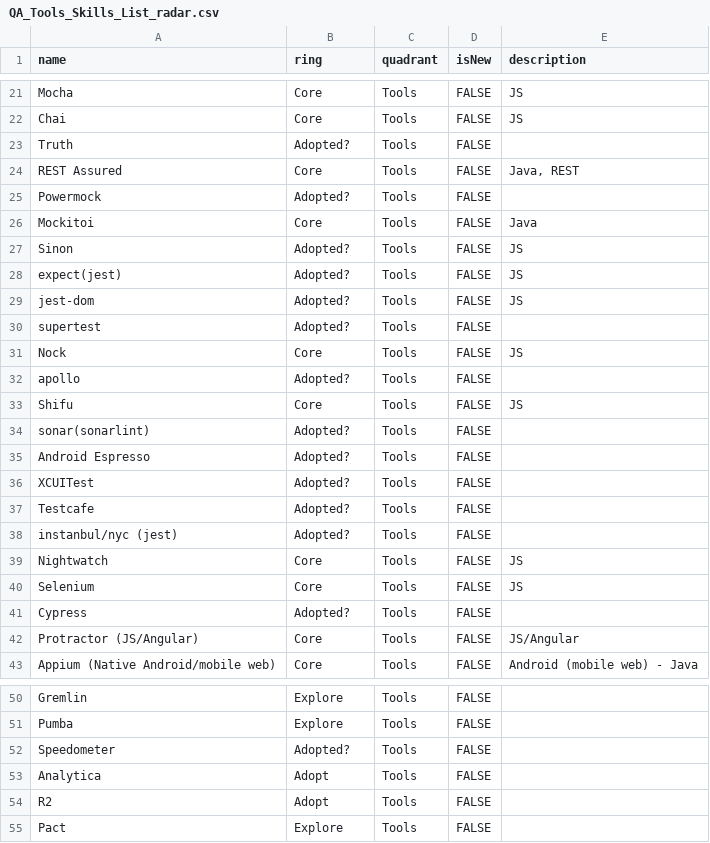
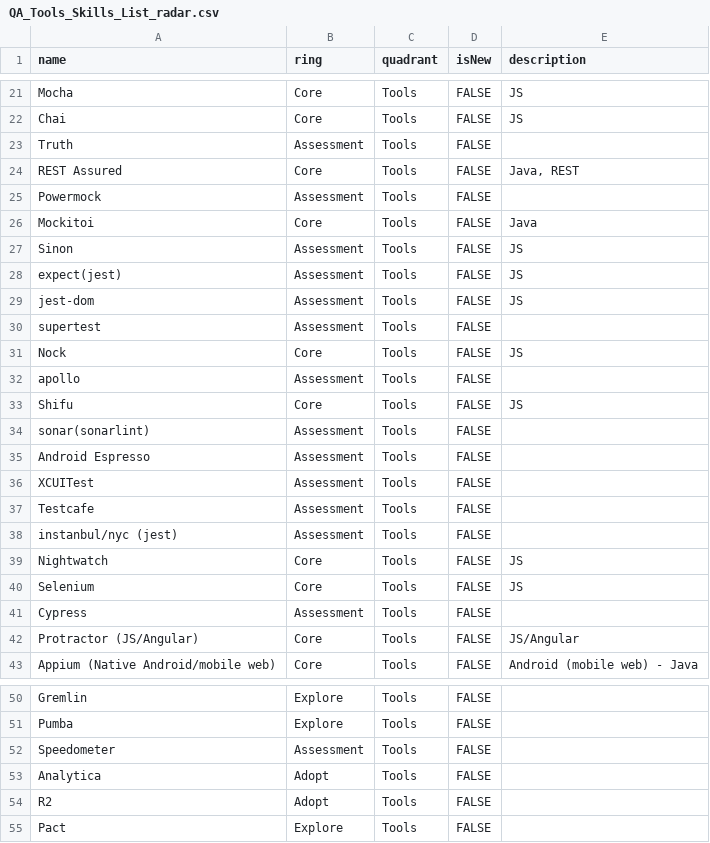
Before and after one commit to jlngogui/TechRadar, a CSV file: QA_Tools_Skills_List_radar.csv, drawn as a sheet; only a part is shown, gaps mark what is left out; the diff covers the shown part only.

Commit message:
Modified Adopted? to Assessment due to error encountered when building the radar

```diff
--- a/QA_Tools_Skills_List_radar.csv
+++ b/QA_Tools_Skills_List_radar.csv
@@ -22,21 +22,21 @@ Mocha,Core,Tools,FALSE,JS
 Chai,Core,Tools,FALSE,JS
-Truth,Adopted?,Tools,FALSE,
+Truth,Assessment,Tools,FALSE,
 REST Assured,Core,Tools,FALSE,"Java, REST"
-Powermock,Adopted?,Tools,FALSE,
+Powermock,Assessment,Tools,FALSE,
 Mockitoi,Core,Tools,FALSE,Java
-Sinon,Adopted?,Tools,FALSE,JS
-expect(jest),Adopted?,Tools,FALSE,JS
-jest-dom,Adopted?,Tools,FALSE,JS
-supertest,Adopted?,Tools,FALSE,
+Sinon,Assessment,Tools,FALSE,JS
+expect(jest),Assessment,Tools,FALSE,JS
+jest-dom,Assessment,Tools,FALSE,JS
+supertest,Assessment,Tools,FALSE,
 Nock,Core,Tools,FALSE,JS
-apollo,Adopted?,Tools,FALSE,
+apollo,Assessment,Tools,FALSE,
 Shifu,Core,Tools,FALSE,JS
-sonar(sonarlint),Adopted?,Tools,FALSE,
-Android Espresso,Adopted?,Tools,FALSE,
-XCUITest,Adopted?,Tools,FALSE,
-Testcafe,Adopted?,Tools,FALSE,
-instanbul/nyc (jest),Adopted?,Tools,FALSE,
+sonar(sonarlint),Assessment,Tools,FALSE,
+Android Espresso,Assessment,Tools,FALSE,
+XCUITest,Assessment,Tools,FALSE,
+Testcafe,Assessment,Tools,FALSE,
+instanbul/nyc (jest),Assessment,Tools,FALSE,
 Nightwatch,Core,Tools,FALSE,JS
 Selenium,Core,Tools,FALSE,JS
-Cypress,Adopted?,Tools,FALSE,
+Cypress,Assessment,Tools,FALSE,
 Protractor (JS/Angular),Core,Tools,FALSE,JS/Angular
@@ -51,3 +51,3 @@ Gremlin,Explore,Tools,FALSE,
 Pumba,Explore,Tools,FALSE,
-Speedometer,Adopted?,Tools,FALSE,
+Speedometer,Assessment,Tools,FALSE,
 Analytica,Adopt,Tools,FALSE,
```
Also changed, not shown: 8 edited cells elsewhere in this file.
